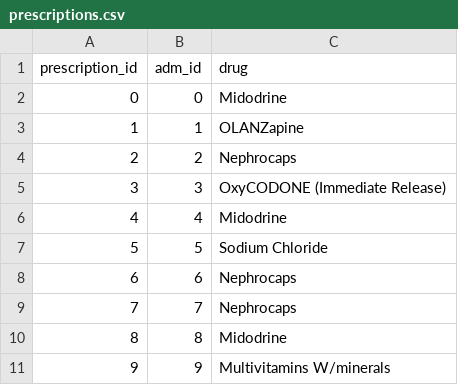
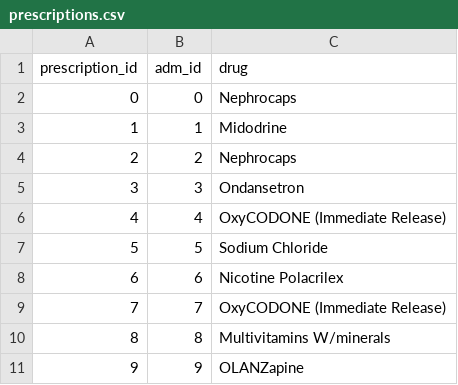
Before and after one commit to Lynn-rose/Health-Care-Prediction-System, a CSV file: app/data/prescriptions.csv, drawn as a sheet.

```diff
--- a/app/data/prescriptions.csv
+++ b/app/data/prescriptions.csv
@@ -1,11 +1,11 @@
 prescription_id,adm_id,drug
-0,0,Midodrine
-1,1,OLANZapine
+0,0,Nephrocaps
+1,1,Midodrine
 2,2,Nephrocaps
-3,3,OxyCODONE (Immediate Release)
-4,4,Midodrine
+3,3,Ondansetron
+4,4,OxyCODONE (Immediate Release)
 5,5,Sodium Chloride
-6,6,Nephrocaps
-7,7,Nephrocaps
-8,8,Midodrine
-9,9,Multivitamins W/minerals
+6,6,Nicotine Polacrilex
+7,7,OxyCODONE (Immediate Release)
+8,8,Multivitamins W/minerals
+9,9,OLANZapine
```
Also changed, not shown: app/data/admissions.csv, app/data/diagnoses.csv, 9 other files.
